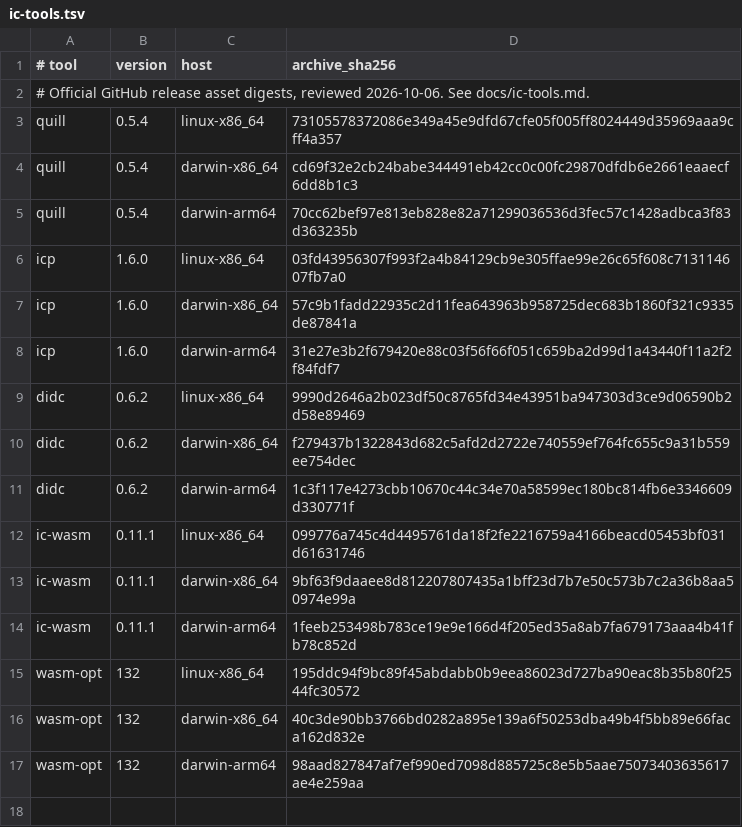
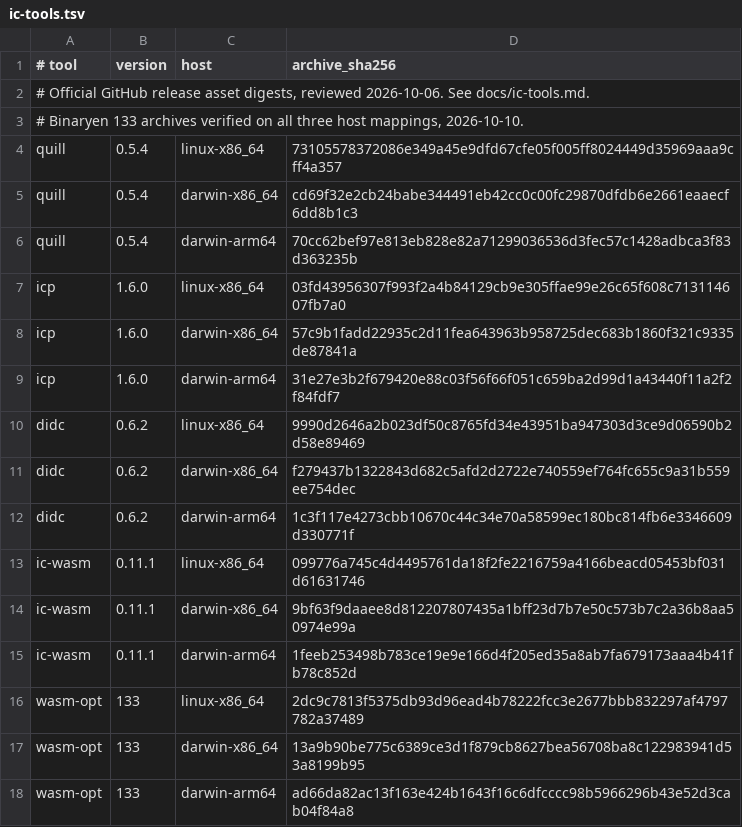
Before and after one commit to dragginzgame/shared-tooling, a TSV file: ci/ic-tools.tsv, drawn as a sheet.

```diff
--- a/ci/ic-tools.tsv
+++ b/ci/ic-tools.tsv
@@ -2,2 +2,3 @@
 # Official GitHub release asset digests, reviewed 2026-10-06. See docs/ic-tools.md.
+# Binaryen 133 archives verified on all three host mappings, 2026-10-10.
 quill	0.5.4	linux-x86_64	73105578372086e349a45e9dfd67cfe05f005ff8024449d35969aaa9cff4a357
@@ -14,4 +15,4 @@ ic-wasm	0.11.1	darwin-x86_64	9bf63f9daaee8d812207807435a1bff23d7b7e50c573b7c2a36
 ic-wasm	0.11.1	darwin-arm64	1feeb253498b783ce19e9e166d4f205ed35a8ab7fa679173aaa4b41fb78c852d
-wasm-opt	132	linux-x86_64	195ddc94f9bc89f45abdabb0b9eea86023d727ba90eac8b35b80f2544fc30572
-wasm-opt	132	darwin-x86_64	40c3de90bb3766bd0282a895e139a6f50253dba49b4f5bb89e66faca162d832e
-wasm-opt	132	darwin-arm64	98aad827847af7ef990ed7098d885725c8e5b5aae75073403635617ae4e259aa
+wasm-opt	133	linux-x86_64	2dc9c7813f5375db93d96ead4b78222fcc3e2677bbb832297af4797782a37489
+wasm-opt	133	darwin-x86_64	13a9b90be775c6389ce3d1f879cb8627bea56708ba8c122983941d53a8199b95
+wasm-opt	133	darwin-arm64	ad66da82ac13f163e424b1643f16c6dfcccc98b5966296b43e52d3cab04f84a8
```
Also changed, not shown: 6 other files.
